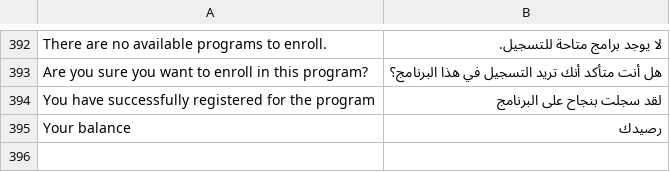
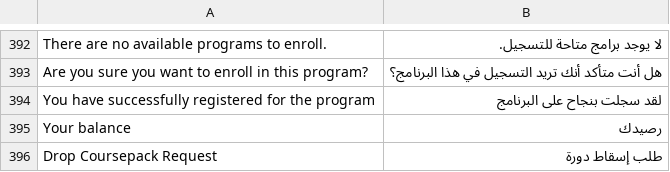
Before and after one commit to omaralhoori/frappe_education_14_university, a CSV file: education/translations/ar.csv, drawn as a sheet; only a part is shown, gaps mark what is left out.

Commit message:
add drop coursepack request, show program in fees

```diff
--- a/education/translations/ar.csv
+++ b/education/translations/ar.csv
@@ -395 +395,2 @@ You have successfully registered for the program,لقد سجلت بنجاح عل
 Your balance,رصيدك
+Drop Coursepack Request,طلب إسقاط دورة
```
Also changed, not shown: 11 other files.
